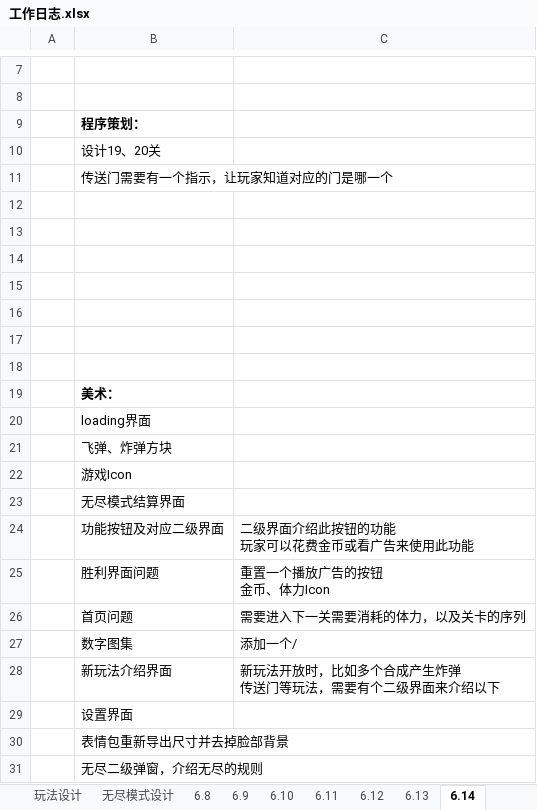
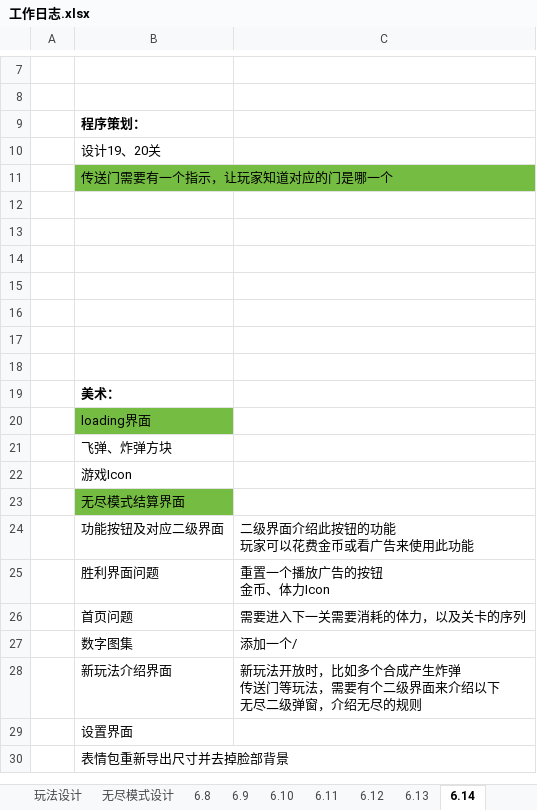
Before and after one commit to liujin-max/WxGame, an Excel workbook: 口袋猫猫/工作日志.xlsx, sheet 6.14, drawn as a sheet; only a part is shown, gaps mark what is left out; values as stored, in another font and other column widths than the file's, no borders; ↵ is a line break in a cell; the diff names each change by its address in the sheet, - before the commit and + after, or states it on an @@ line.

```diff
--- a/口袋猫猫/工作日志.xlsx (sheet 6.14)
+++ b/口袋猫猫/工作日志.xlsx (sheet 6.14)
-B11 fill: none
+B11 fill: #75BD42
-B20 fill: none
+B20 fill: #75BD42
-B23 fill: none
+B23 fill: #75BD42
-C28: …介绍以下
+C28: …介绍以下 ↵ 无尽二级弹窗，介绍无尽的规则
-row 31:  | 无尽二级弹窗，介绍无尽的规则
```
Also changed, not shown: 42 other files.
